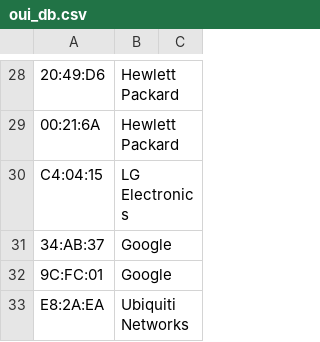
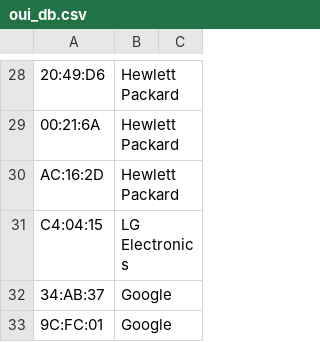
Before and after one commit to sudo-rpaisley/mobile_router, a CSV file: oui/oui_db.csv, drawn as a sheet; only a part is shown, gaps mark what is left out; the shorter side is filled out with more unchanged rows; the diff names each change by its address in the sheet, - before the commit and + after, or states it on an @@ line.

Commit message:
Resolve Hewlett Packard MAC manufacturer

```diff
--- a/oui/oui_db.csv
+++ b/oui/oui_db.csv
+row 30: AC:16:2D | Hewlett Packard
```
Also changed, not shown: 4 other files.
